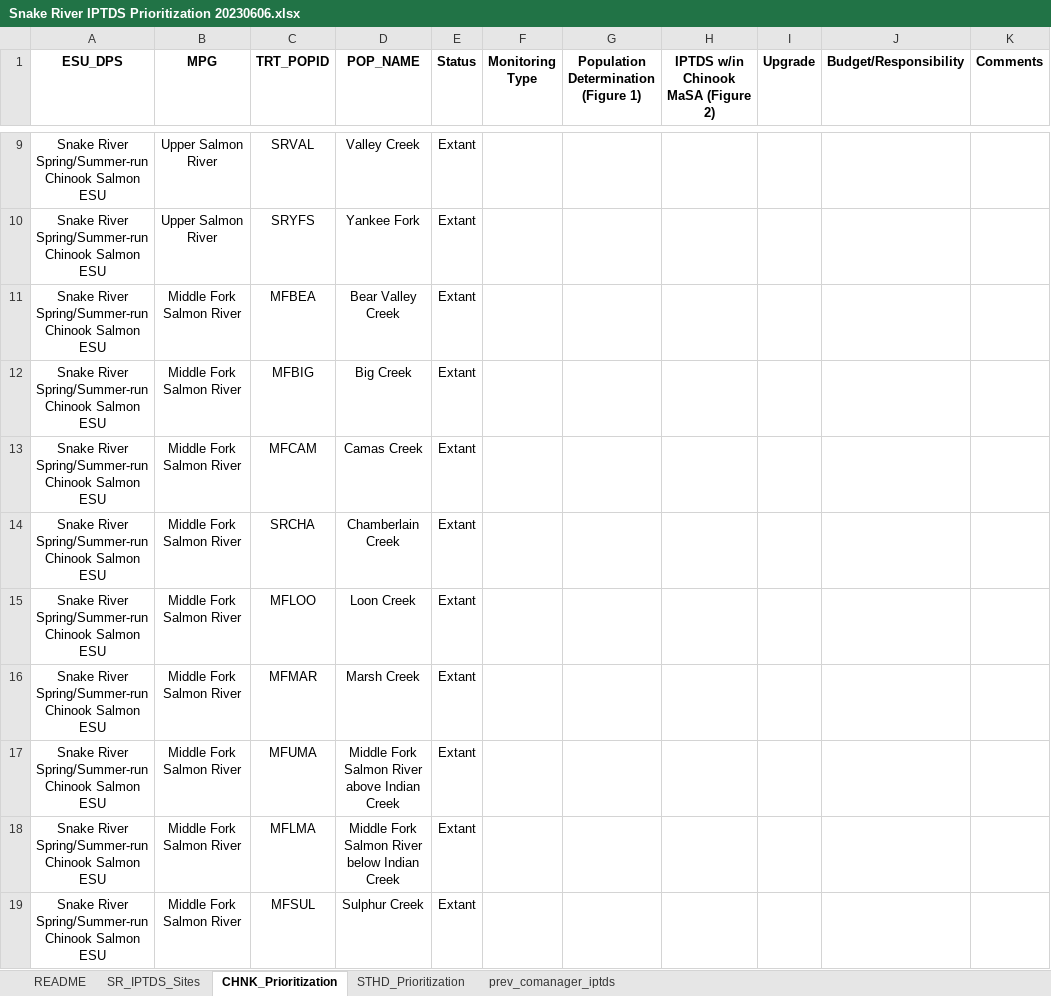
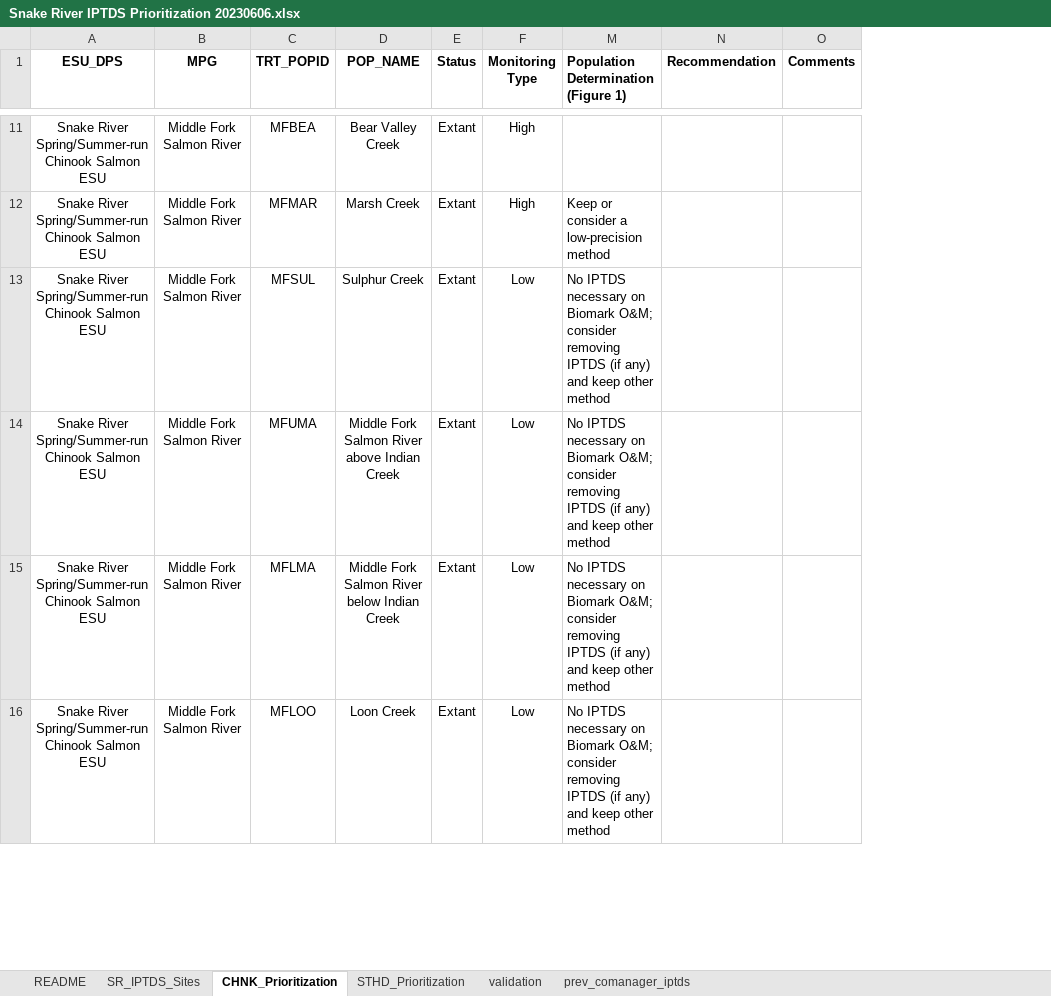
Before and after one commit to NPTfisheries/SnakeR_IPTDS, an Excel workbook: docs/Snake River IPTDS Prioritization 20230606.xlsx, sheet CHNK_Prioritization, drawn as a sheet; only a part is shown, gaps mark what is left out; values as stored, in another font and other column widths than the file's, no borders; conditional formats not drawn; removed rows and columns are numbered as before the commit, all else as after; the diff covers the shown part only; the diff names each change by its address in the sheet, - before the commit and + after, or states it on an @@ line.

Commit message:
draft pop outcomes complete

```diff
--- a/docs/Snake River IPTDS Prioritization 20230606.xlsx (sheet CHNK_Prioritization)
+++ b/docs/Snake River IPTDS Prioritization 20230606.xlsx (sheet CHNK_Prioritization)
+sheet tab: validation
@@ column H hidden, row 1: IPTDS w/in Chinook MaSA (Figure 2) @@
@@ column I (Upgrade) hidden, empty @@
@@ column J (Budget/Responsibility) hidden, empty @@
+column N (Recommendation), empty
-M1 alignment: center
+M1 alignment: left
-row 9: Snake River Spring/Summer-run Chinook Salmon ESU | Upper Salmon River | SRVAL | Valley Creek | Extant
-row 10: Snake River Spring/Summer-run Chinook Salmon ESU | Upper Salmon River | SRYFS | Yankee Fork | Extant
-F11 (Monitoring Type): (empty)
+F11 (Monitoring Type): High
-row 12: Snake River Spring/Summer-run Chinook Salmon ESU | Middle Fork Salmon River | MFBIG | Big Creek | Extant
-row 13: Snake River Spring/Summer-run Chinook Salmon ESU | Middle Fork Salmon River | MFCAM | Camas Creek | Extant
-row 14: Snake River Spring/Summer-run Chinook Salmon ESU | Middle Fork Salmon River | SRCHA | Chamberlain Creek | Extant
-row 15: Snake River Spring/Summer-run Chinook Salmon ESU | Middle Fork Salmon River | MFLOO | Loon Creek | Extant
-F12 (Monitoring Type): (empty)
+F12 (Monitoring Type): High
-M12: (empty)
+M12: Keep or consider a low-precision method
+row 13: Snake River Spring/Summer-run Chinook Salmon ESU | Middle Fork Salmon River | MFSUL | Sulphur Creek | Extant | Low | No IPTDS necessary on Biomark O&M; consider removing IPTDS (if any) and keep other method
-F14:F15 (Monitoring Type): (empty)
+F14:F15 (Monitoring Type): Low
-M14:M15: (empty)
+M14:M15: No IPTDS necessary on Biomark O&M; consider removing IPTDS (if any) and keep other method
-row 19: Snake River Spring/Summer-run Chinook Salmon ESU | Middle Fork Salmon River | MFSUL | Sulphur Creek | Extant
+row 16: Snake River Spring/Summer-run Chinook Salmon ESU | Middle Fork Salmon River | MFLOO | Loon Creek | Extant | Low | No IPTDS necessary on Biomark O&M; consider removing IPTDS (if any) and keep other method
```
Also changed, not shown: 21 added rows, 16 removed rows and 31 edited cells elsewhere in this sheet, sheet STHD_Prioritization, sheet README, hidden cells.
